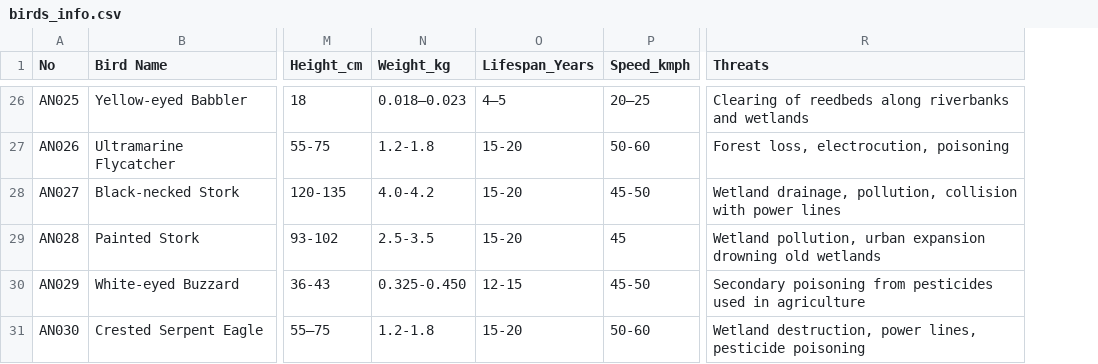
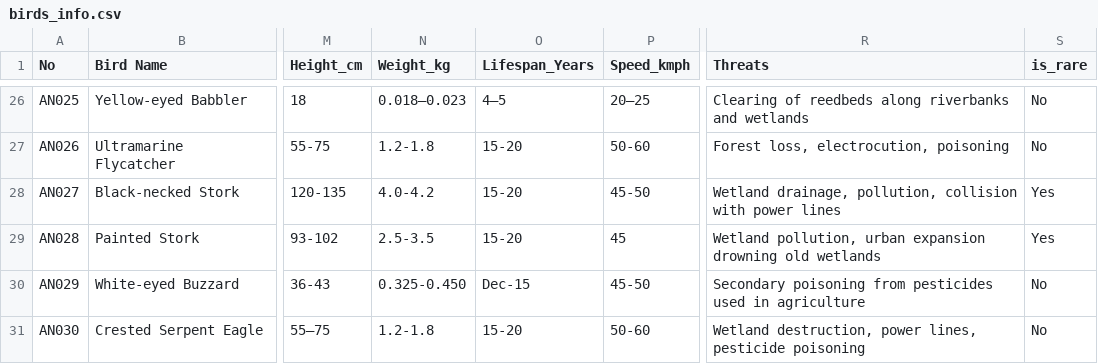
Before and after one commit to thakkarpankti1312-netizen/BirdEye_Gujarat, a CSV file: dataset/birds_info.csv, drawn as a sheet; only a part is shown, gaps mark what is left out; the diff covers the shown part only; the diff names each change by its address in the sheet, - before the commit and + after, or states it on an @@ line.

```diff
--- a/dataset/birds_info.csv
+++ b/dataset/birds_info.csv
+column S (is_rare), rows 26-31: No | No | Yes | Yes | No | No
-O30 (Lifespan_Years): 12-15
+O30 (Lifespan_Years): Dec-15
```
Also changed, not shown: 23 edited cells elsewhere in this file, 8 other files.
